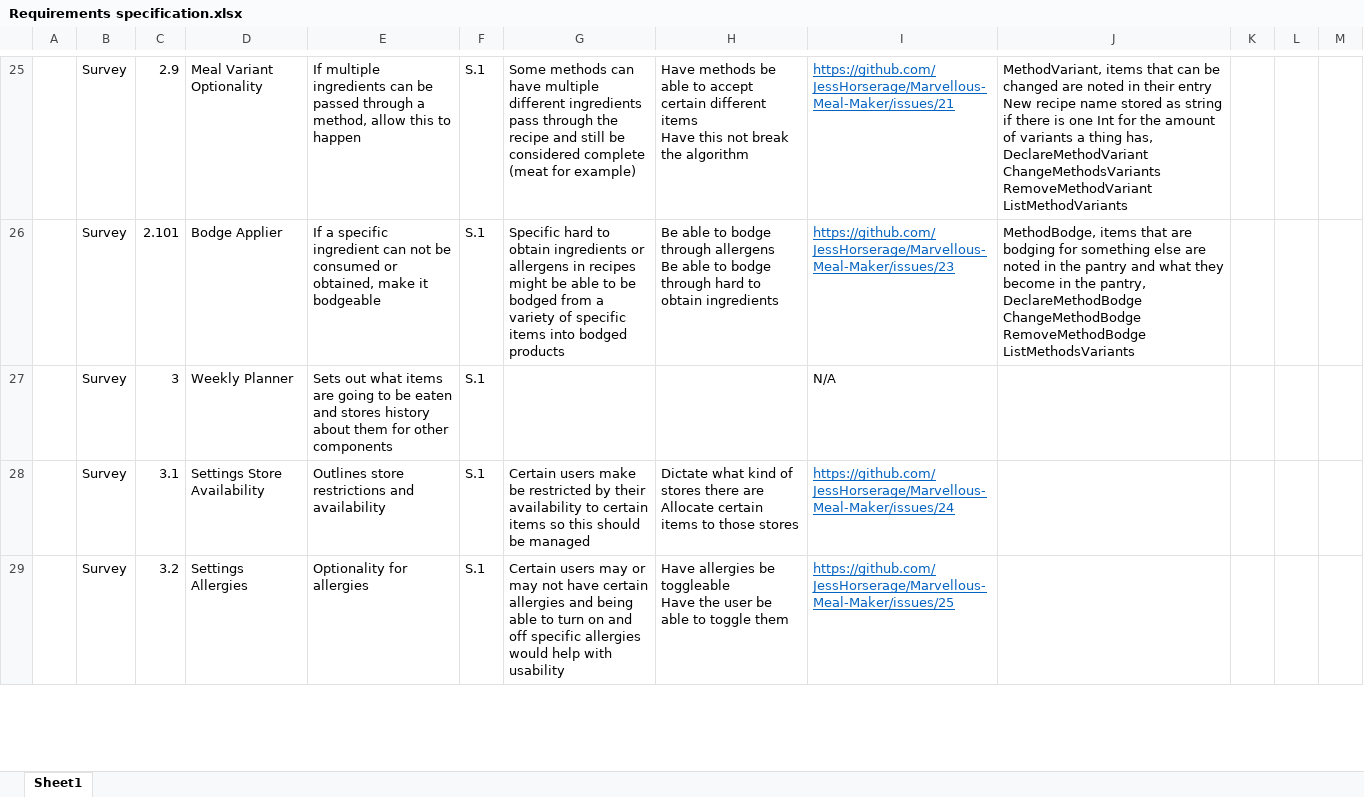
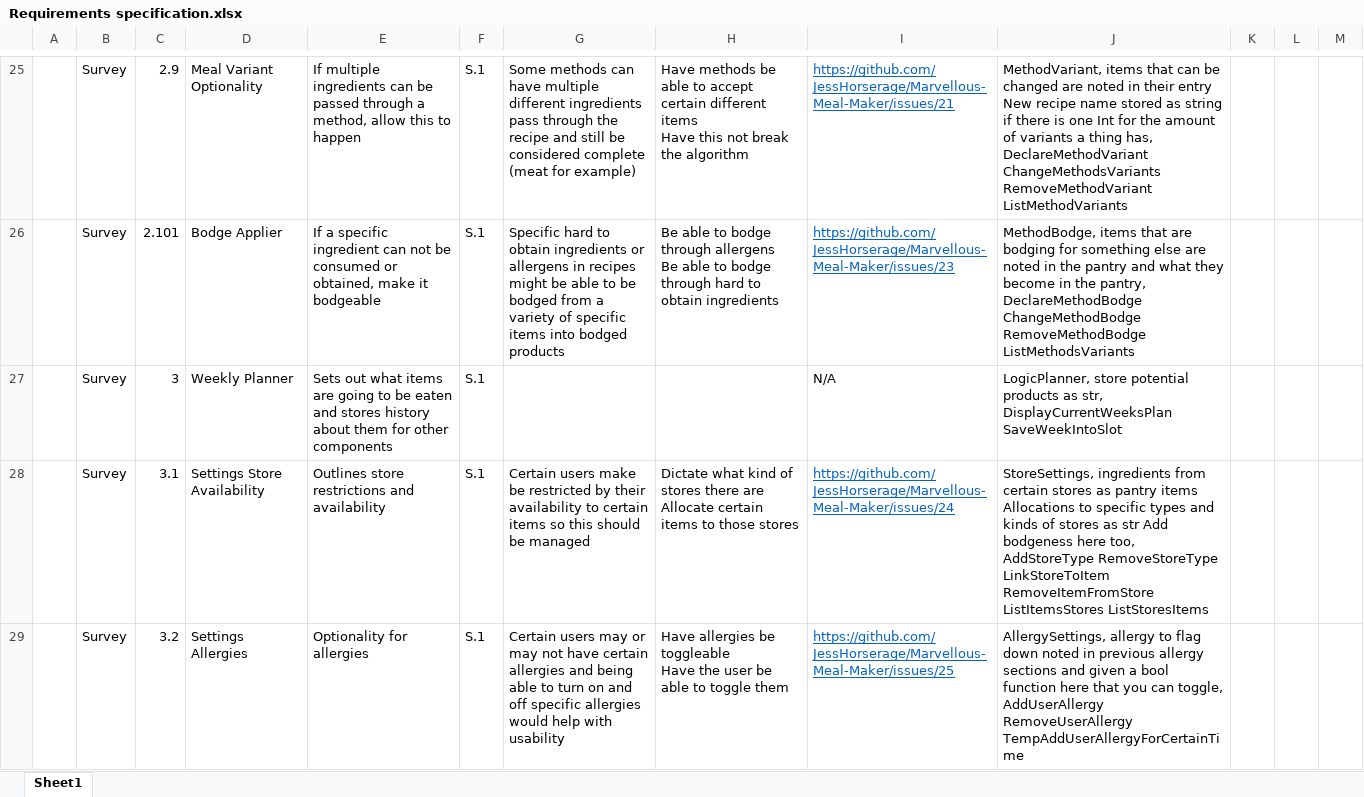
Before and after one commit to JessHorserage/Marvellous-Meal-Maker, an Excel workbook: The Report/Requirements specification.xlsx, sheet Sheet1, drawn as a sheet; only a part is shown, gaps mark what is left out; values as stored, in another font and other column widths than the file's, no borders; table styles not drawn; the diff covers the shown part only; the diff names each change by its address in the sheet, - before the commit and + after, or states it on an @@ line.

Commit message:
to the small one!

```diff
--- a/The Report/Requirements specification.xlsx (sheet Sheet1)
+++ b/The Report/Requirements specification.xlsx (sheet Sheet1)
-J27: (empty)
+J27: LogicPlanner, store potential products as str, DisplayCurrentWeeksPlan SaveWeekIntoSlot
-J28: (empty)
+J28: StoreSettings, ingredients from certain stores as pantry items Allocations to specific types and kinds of stores as str Add bodgeness here too, AddStoreType RemoveStoreType LinkStoreToItem RemoveItemFromStore ListItemsStores ListStoresItems
-J29: (empty)
+J29: AllergySettings, allergy to flag down noted in previous allergy sections and given a bool function here that you can toggle, AddUserAllergy RemoveUserAllergy TempAddUserAllergyForCertainTime
```
Also changed, not shown: 7 edited cells elsewhere in this sheet.
